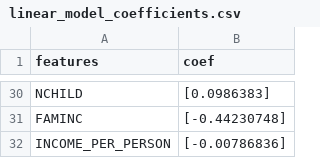
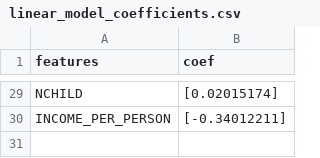
Before and after one commit to uchicago-capp30254-spr-26/project-voting_demographics_project, a CSV file: final_report/plots/linear_model_coefficients.csv, drawn as a sheet; only a part is shown, gaps mark what is left out; removed rows and columns are numbered as before the commit, all else as after; the diff covers the shown part only; the diff names each change by its address in the sheet, - before the commit and + after, or states it on an @@ line.

```diff
--- a/final_report/plots/linear_model_coefficients.csv
+++ b/final_report/plots/linear_model_coefficients.csv
-B29 (coef): [0.0986383]
+B29 (coef): [0.02015174]
-row 31: FAMINC | [-0.44230748]
-B30 (coef): [-0.00786836]
+B30 (coef): [-0.34012211]
```
Also changed, not shown: 1 removed row and 27 edited cells elsewhere in this file, 2 other files.
